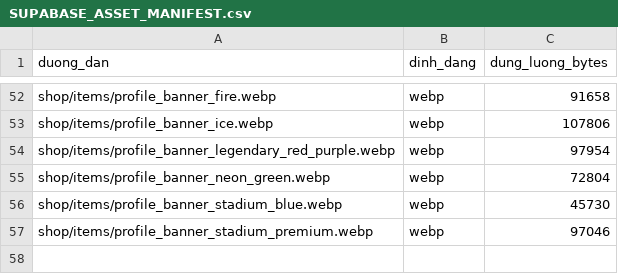
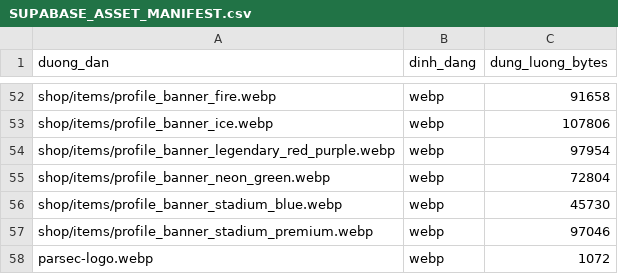
Before and after one commit to hiangvan341-alt/Pesarena, a CSV file: SUPABASE_ASSET_MANIFEST.csv, drawn as a sheet; only a part is shown, gaps mark what is left out.

Commit message:
Collap_V1.14.41.8_PARSEC_UI_FIX
## V1.14.41.6 — 2026-07-30 16:09 (Asia/Bangkok)
- Thêm module `modules/parsec_room/` tách riêng.
- Lưu `parsec_id` trong hồ sơ người chơi; chỉ thành viên cùng phòng mới được thấy ID của nhau.
- Chủ phòng được thêm, sửa hoặc xóa link Parsec tạm thời; link không bắt buộc.
- Khách chỉ được sao chép ID/link, không được sửa link.
- Backend chỉ chấp nhận HTTPS và hostname chính xác `parsec.gg`, đường dẫn dạng `/g/...`; chặn domain giả và userinfo/port/fragment bất thường.
- Dùng lại polling/state key hiện có của phòng, không tạo polling mới.
- Không sửa công thức RP, bảng matches hoặc logic giới hạn Rank.
- Thêm SQL `docs/update_parsec_room_v1_14_41_6.sql`.
- Kiểm tra: 27 test đạt; Python compile đạt; Jinja parse đạt.

```diff
--- a/SUPABASE_ASSET_MANIFEST.csv
+++ b/SUPABASE_ASSET_MANIFEST.csv
@@ -57 +57,2 @@ shop/items/profile_banner_stadium_blue.webp,webp,45730
 shop/items/profile_banner_stadium_premium.webp,webp,97046
+parsec-logo.webp,webp,1072
```
Also changed, not shown: 9 other files.
